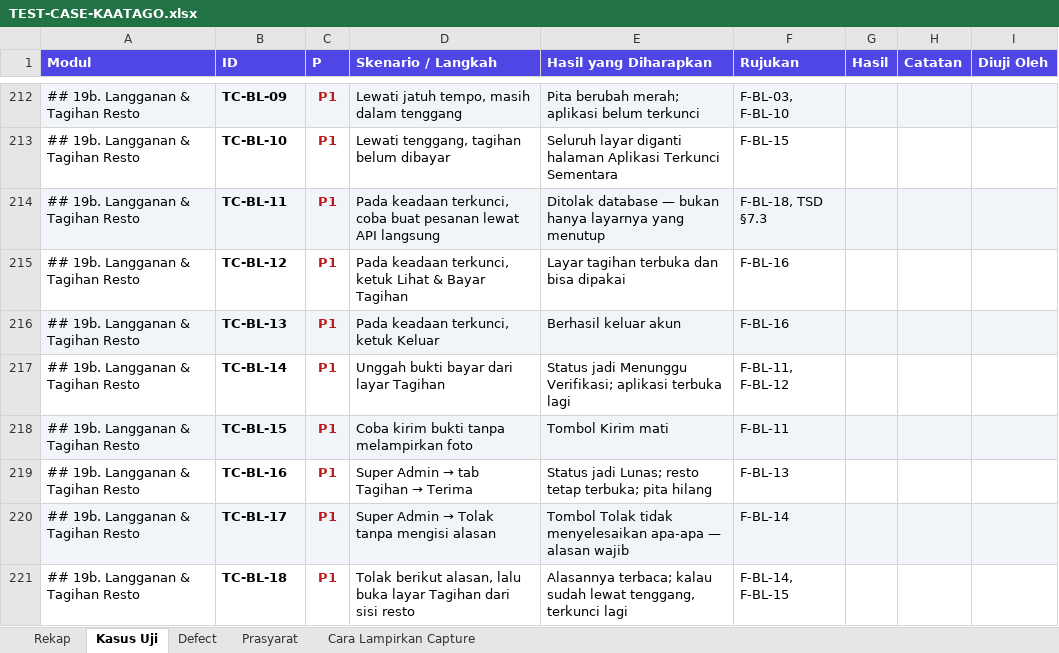
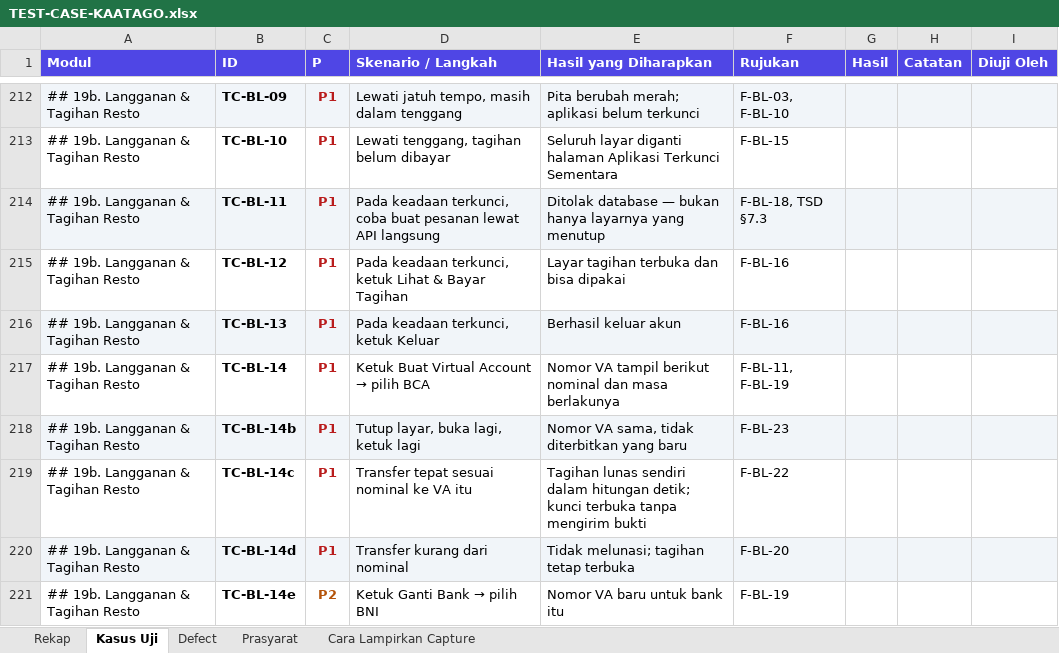
Before and after one commit to bujejuki-spec/KaataGo, an Excel workbook: docs/TEST-CASE-KAATAGO.xlsx, sheet Kasus Uji, drawn as a sheet; only a part is shown, gaps mark what is left out; the shorter side is filled out with more unchanged rows; values as stored, in another font and other column widths than the file's, no borders; the diff covers the shown part only; the diff names each change by its address in the sheet, - before the commit and + after, or states it on an @@ line.

```diff
--- a/docs/TEST-CASE-KAATAGO.xlsx (sheet Kasus Uji)
+++ b/docs/TEST-CASE-KAATAGO.xlsx (sheet Kasus Uji)
@@ D217 (Skenario / Langkah): Unggah bukti bayar dari layar Tagihan → Ketuk Buat Virtual Account → pilih BCA @@
-E217 (Hasil yang Diharapkan): Status jadi Menunggu Verifikasi; aplikasi terbuka lagi
+E217 (Hasil yang Diharapkan): Nomor VA tampil berikut nominal dan masa berlakunya
-F217 (Rujukan): F-BL-11, F-BL-12
+F217 (Rujukan): F-BL-11, F-BL-19
+row 218: ## 19b. Langganan & Tagihan Resto | TC-BL-14b | P1 | Tutup layar, buka lagi, ketuk lagi | Nomor VA sama, tidak diterbitkan yang baru | F-BL-23
+row 219: ## 19b. Langganan & Tagihan Resto | TC-BL-14c | P1 | Transfer tepat sesuai nominal ke VA itu | Tagihan lunas sendiri dalam hitungan detik; kunci terbuka tanpa mengirim bukti | F-BL-22
+row 220: ## 19b. Langganan & Tagihan Resto | TC-BL-14d | P1 | Transfer kurang dari nominal | Tidak melunasi; tagihan tetap terbuka | F-BL-20
+row 221: ## 19b. Langganan & Tagihan Resto | TC-BL-14e | P2 | Ketuk Ganti Bank → pilih BNI | Nomor VA baru untuk bank itu | F-BL-19
```
Also changed, not shown: 4 added rows and 1 edited cell elsewhere in this sheet, sheet Rekap, 14 other files.
